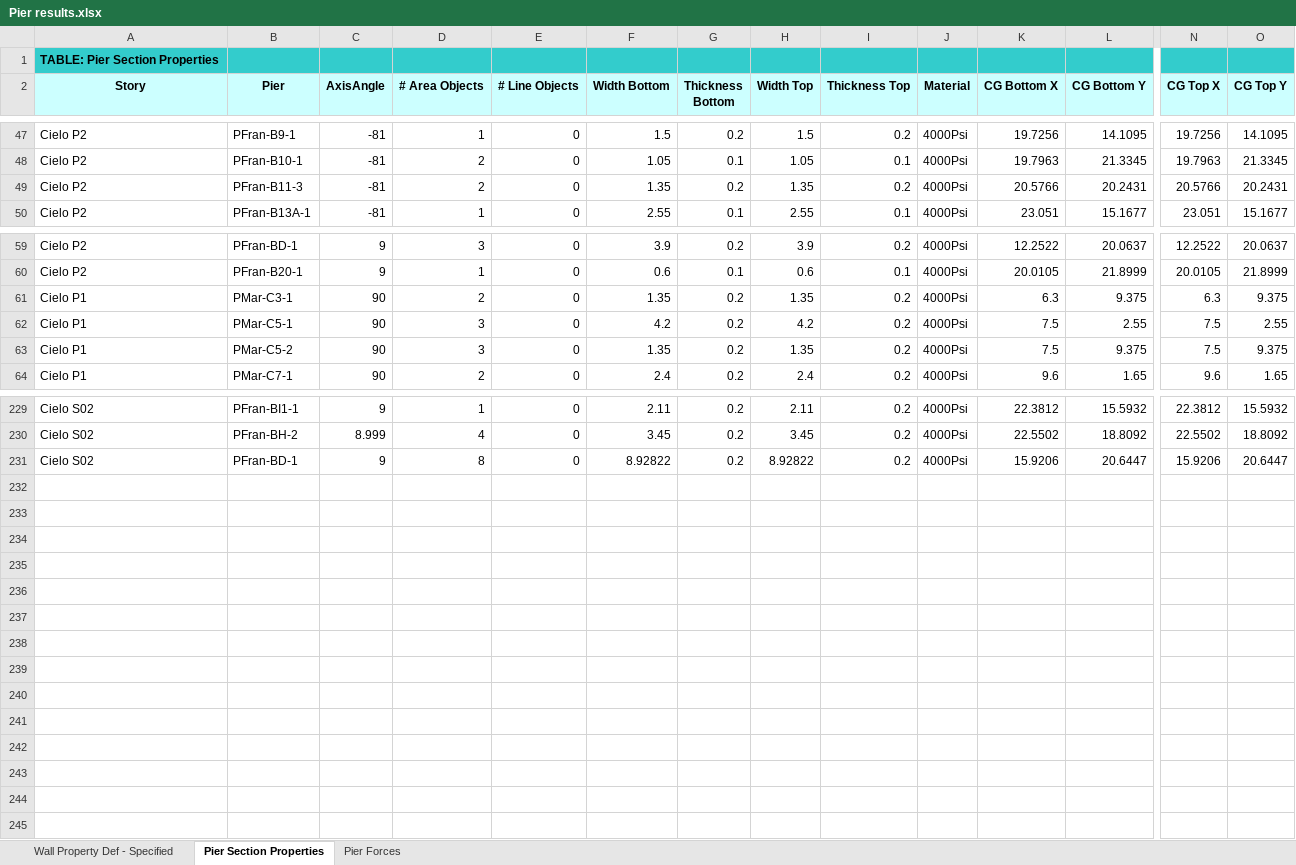
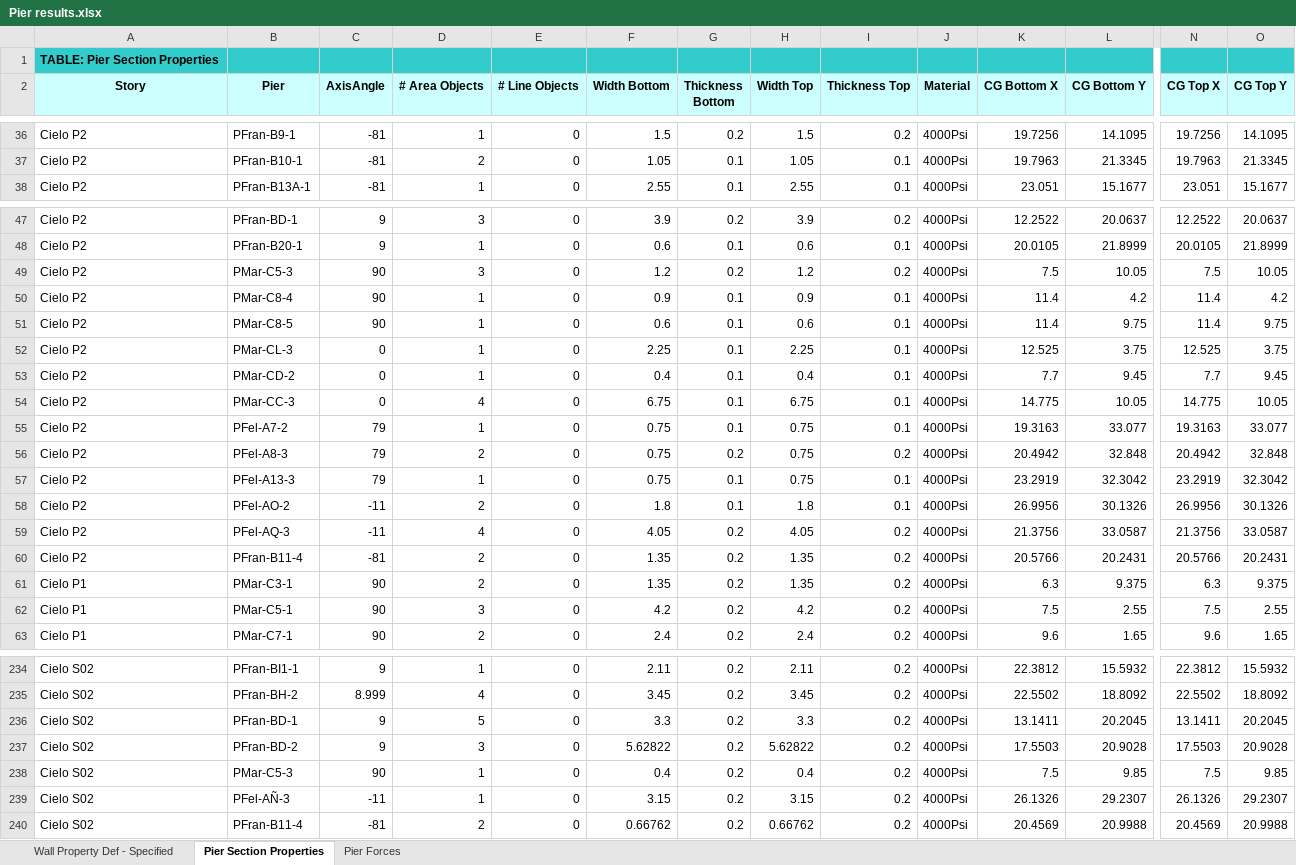
Before and after one commit to wilterwhite/ingeo-structures, an Excel workbook: examples/Pier results.xlsx, sheet Pier Section Properties, drawn as a sheet; only a part is shown, gaps mark what is left out; values as stored, in another font and other column widths than the file's, no borders; removed rows and columns are numbered as before the commit, all else as after; rows hold the shown columns only; the diff covers the shown part only; the diff names each change by its address in the sheet, - before the commit and + after, or states it on an @@ line.

```diff
--- a/examples/Pier results.xlsx (sheet Pier Section Properties)
+++ b/examples/Pier results.xlsx (sheet Pier Section Properties)
-row 49: Cielo P2 | PFran-B11-3 | -81 | 2 | 0 | 1.35 | 0.2 | 1.35 | 0.2 | 4000Psi | 20.5766 | 20.2431 | 20.5766 | 20.2431
+row 49: Cielo P2 | PMar-C5-3 | 90 | 3 | 0 | 1.2 | 0.2 | 1.2 | 0.2 | 4000Psi | 7.5 | 10.05 | 7.5 | 10.05
+row 50: Cielo P2 | PMar-C8-4 | 90 | 1 | 0 | 0.9 | 0.1 | 0.9 | 0.1 | 4000Psi | 11.4 | 4.2 | 11.4 | 4.2
+row 51: Cielo P2 | PMar-C8-5 | 90 | 1 | 0 | 0.6 | 0.1 | 0.6 | 0.1 | 4000Psi | 11.4 | 9.75 | 11.4 | 9.75
+row 52: Cielo P2 | PMar-CL-3 | 0 | 1 | 0 | 2.25 | 0.1 | 2.25 | 0.1 | 4000Psi | 12.525 | 3.75 | 12.525 | 3.75
+row 53: Cielo P2 | PMar-CD-2 | 0 | 1 | 0 | 0.4 | 0.1 | 0.4 | 0.1 | 4000Psi | 7.7 | 9.45 | 7.7 | 9.45
+row 54: Cielo P2 | PMar-CC-3 | 0 | 4 | 0 | 6.75 | 0.1 | 6.75 | 0.1 | 4000Psi | 14.775 | 10.05 | 14.775 | 10.05
+row 55: Cielo P2 | PFel-A7-2 | 79 | 1 | 0 | 0.75 | 0.1 | 0.75 | 0.1 | 4000Psi | 19.3163 | 33.077 | 19.3163 | 33.077
+row 56: Cielo P2 | PFel-A8-3 | 79 | 2 | 0 | 0.75 | 0.2 | 0.75 | 0.2 | 4000Psi | 20.4942 | 32.848 | 20.4942 | 32.848
+row 57: Cielo P2 | PFel-A13-3 | 79 | 1 | 0 | 0.75 | 0.1 | 0.75 | 0.1 | 4000Psi | 23.2919 | 32.3042 | 23.2919 | 32.3042
+row 58: Cielo P2 | PFel-AO-2 | -11 | 2 | 0 | 1.8 | 0.1 | 1.8 | 0.1 | 4000Psi | 26.9956 | 30.1326 | 26.9956 | 30.1326
+row 59: Cielo P2 | PFel-AQ-3 | -11 | 4 | 0 | 4.05 | 0.2 | 4.05 | 0.2 | 4000Psi | 21.3756 | 33.0587 | 21.3756 | 33.0587
+row 60: Cielo P2 | PFran-B11-4 | -81 | 2 | 0 | 1.35 | 0.2 | 1.35 | 0.2 | 4000Psi | 20.5766 | 20.2431 | 20.5766 | 20.2431
-row 63: Cielo P1 | PMar-C5-2 | 90 | 3 | 0 | 1.35 | 0.2 | 1.35 | 0.2 | 4000Psi | 7.5 | 9.375 | 7.5 | 9.375
-D236 (# Area Objects): 8
+D236 (# Area Objects): 5
-F236 (Width Bottom): 8.92822
+F236 (Width Bottom): 3.3
-H236 (Width Top): 8.92822
+H236 (Width Top): 3.3
-K236 (CG Bottom X): 15.9206
+K236 (CG Bottom X): 13.1411
-L236 (CG Bottom Y): 20.6447
+L236 (CG Bottom Y): 20.2045
-N236 (CG Top X): 15.9206
+N236 (CG Top X): 13.1411
-O236 (CG Top Y): 20.6447
+O236 (CG Top Y): 20.2045
+row 237: Cielo S02 | PFran-BD-2 | 9 | 3 | 0 | 5.62822 | 0.2 | 5.62822 | 0.2 | 4000Psi | 17.5503 | 20.9028 | 17.5503 | 20.9028
+row 238: Cielo S02 | PMar-C5-3 | 90 | 1 | 0 | 0.4 | 0.2 | 0.4 | 0.2 | 4000Psi | 7.5 | 9.85 | 7.5 | 9.85
+row 239: Cielo S02 | PFel-AÑ-3 | -11 | 1 | 0 | 3.15 | 0.2 | 3.15 | 0.2 | 4000Psi | 26.1326 | 29.2307 | 26.1326 | 29.2307
+row 240: Cielo S02 | PFran-B11-4 | -81 | 2 | 0 | 0.66762 | 0.2 | 0.66762 | 0.2 | 4000Psi | 20.4569 | 20.9988 | 20.4569 | 20.9988
```
Also changed, not shown: 18 added rows, 23 removed rows and 66 edited cells elsewhere in this sheet, sheet Pier Forces, 5 other files.
